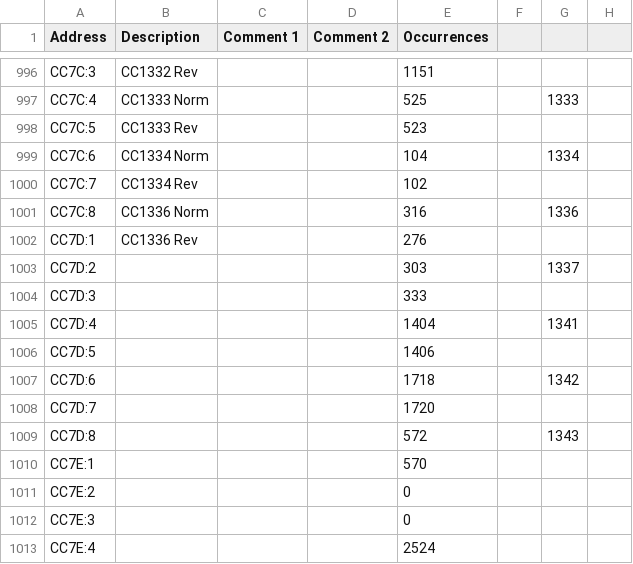
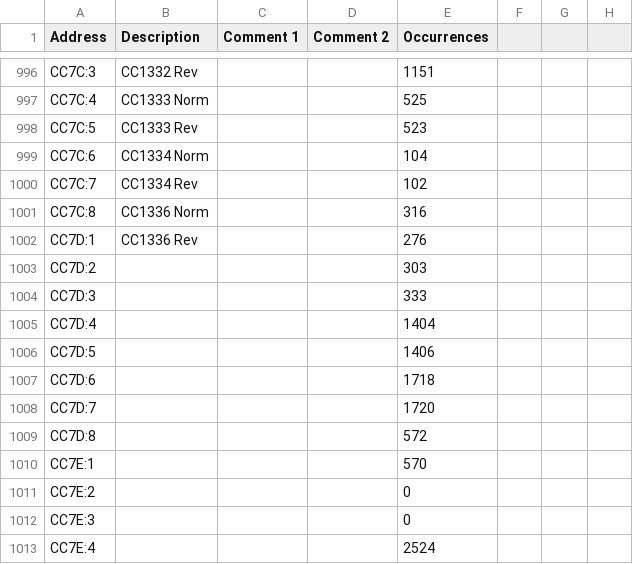
Before and after one commit to Shwam3/EASMData, a CSV file: CC Mappings.csv, drawn as a sheet; only a part is shown, gaps mark what is left out; the diff covers the shown part only; the diff names each change by its address in the sheet, - before the commit and + after, or states it on an @@ line.

```diff
--- a/CC Mappings.csv
+++ b/CC Mappings.csv
-G997: 1333
+G997: (empty)
-G999: 1334
+G999: (empty)
-G1001: 1336
+G1001: (empty)
-G1003: 1337
+G1003: (empty)
-G1005: 1341
+G1005: (empty)
-G1007: 1342
+G1007: (empty)
-G1009: 1343
+G1009: (empty)
```
Also changed, not shown: 18 edited cells elsewhere in this file.
